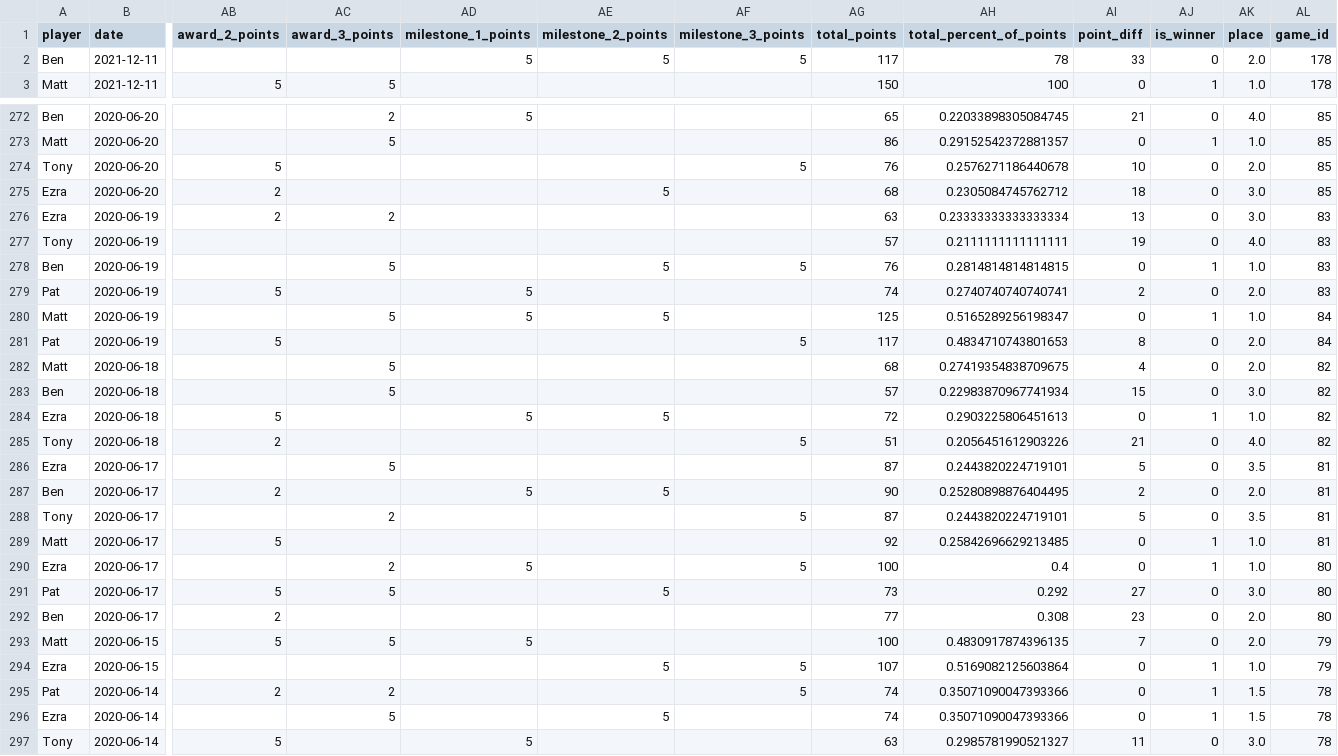
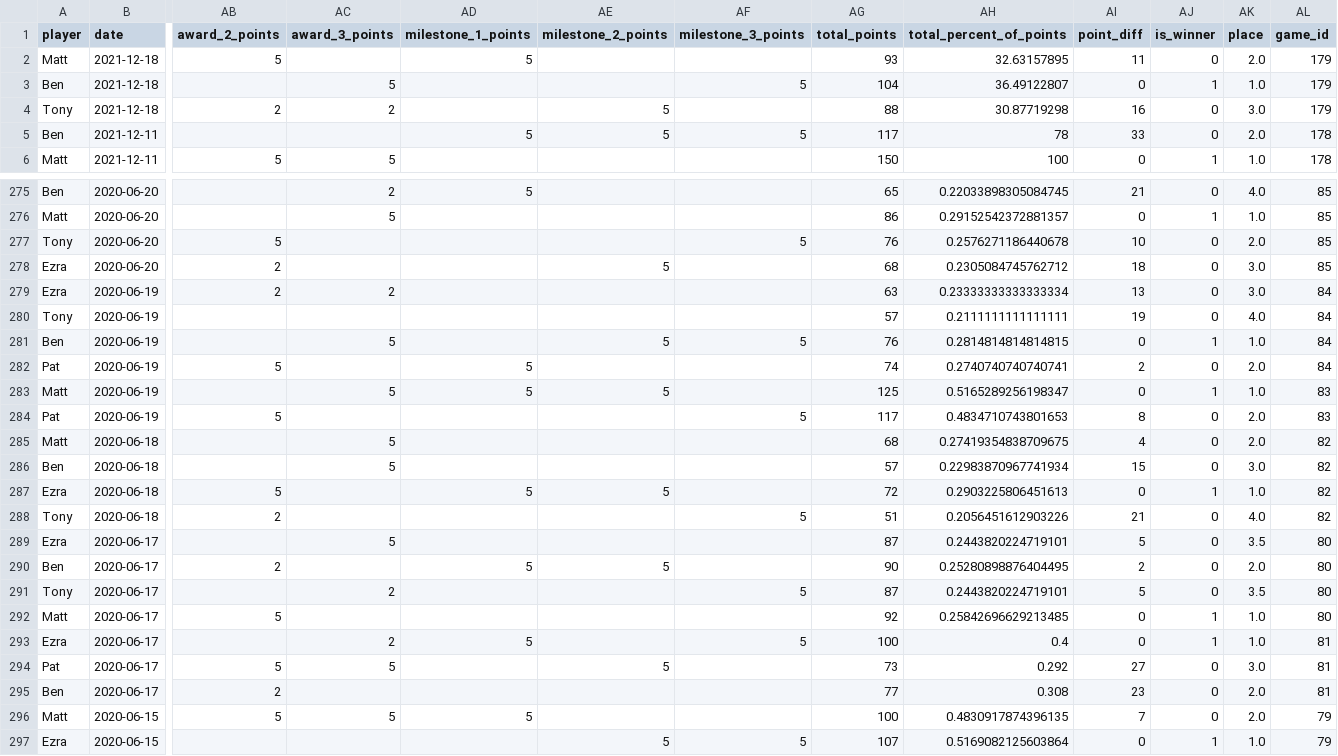
Before and after one commit to AnthonyRentsch/terraforming-mars-stats, a CSV file: terraforming-mars-stats.csv, drawn as a sheet; only a part is shown, gaps mark what is left out; the shorter side is filled out with more unchanged rows; addresses are those after the commit; rows hold the shown columns only; the diff covers the shown part only; the diff names each change by its address in the sheet, - before the commit and + after, or states it on an @@ line.

Commit message:
etl new data; change format to space on tabs; add new tab and content

```diff
--- a/terraforming-mars-stats.csv
+++ b/terraforming-mars-stats.csv
+row 2: Matt | 2021-12-18 | 5 |  | 5 |  |  | 93 | 32.63157895 | 11 | 0 | 2.0 | 179
+row 3: Ben | 2021-12-18 |  | 5 |  |  | 5 | 104 | 36.49122807 | 0 | 1 | 1.0 | 179
+row 4: Tony | 2021-12-18 | 2 | 2 |  | 5 |  | 88 | 30.87719298 | 16 | 0 | 3.0 | 179
-AL279:AL282 (game_id): 83
+AL279:AL282 (game_id): 84
-AL283:AL284 (game_id): 84
+AL283:AL284 (game_id): 83
-AL289:AL292 (game_id): 81
+AL289:AL292 (game_id): 80
-AL293:AL295 (game_id): 80
+AL293:AL295 (game_id): 81
```
Also changed, not shown: 69 edited cells elsewhere in this file, 3 other files.
